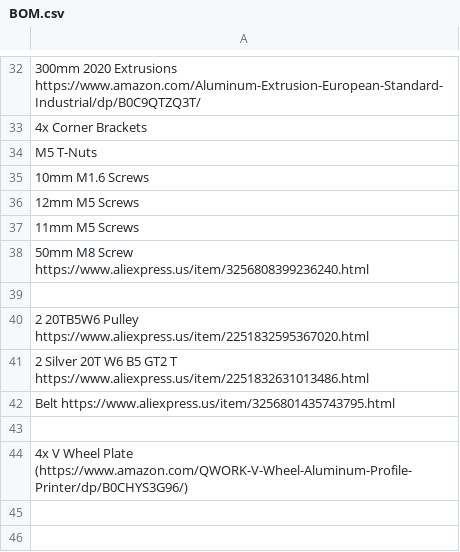
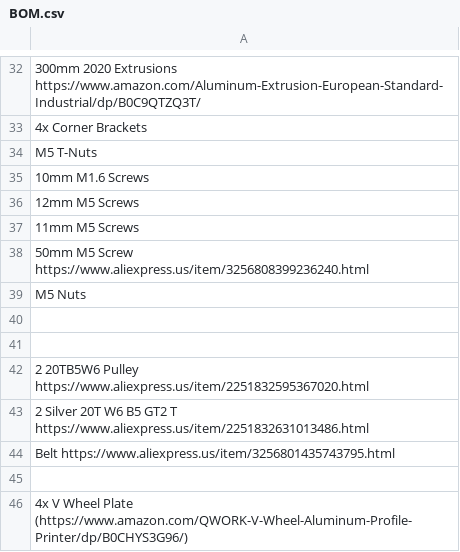
Before and after one commit to Firestorm108/5W-Laser-Cutter, a CSV file: BOM.csv, drawn as a sheet; only a part is shown, gaps mark what is left out.

Commit message:
Update BOM.csv

```diff
--- a/BOM.csv
+++ b/BOM.csv
@@ -37,3 +37,5 @@ M5 T-Nuts
 11mm M5 Screws
-50mm M8 Screw https://www.aliexpress.us/item/3256808399236240.html
+50mm M5 Screw https://www.aliexpress.us/item/3256808399236240.html
+M5 Nuts
+
 
```
